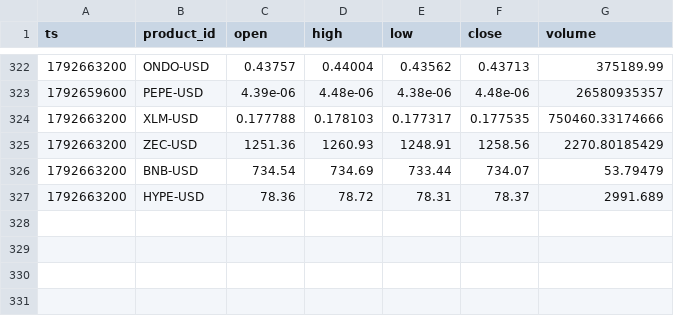
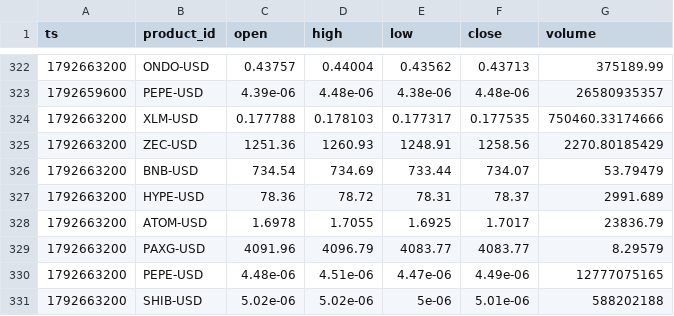
Before and after one commit to jtdaly4/market-data-collector, a CSV file: data/candles/2026-10-22.csv, drawn as a sheet; only a part is shown, gaps mark what is left out; the diff names each change by its address in the sheet, - before the commit and + after, or states it on an @@ line.

```diff
--- a/data/candles/2026-10-22.csv
+++ b/data/candles/2026-10-22.csv
+row 328: 1792663200 | ATOM-USD | 1.6978 | 1.7055 | 1.6925 | 1.7017 | 23836.79
+row 329: 1792663200 | PAXG-USD | 4091.96 | 4096.79 | 4083.77 | 4083.77 | 8.29579
+row 330: 1792663200 | PEPE-USD | 4.48e-06 | 4.51e-06 | 4.47e-06 | 4.49e-06 | 12777075165
+row 331: 1792663200 | SHIB-USD | 5.02e-06 | 5.02e-06 | 5e-06 | 5.01e-06 | 588202188
```
Also changed, not shown: 1 other file.
